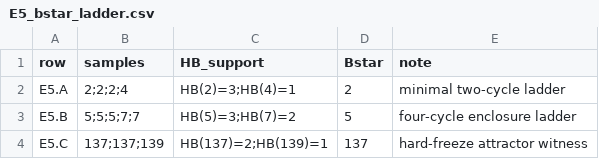
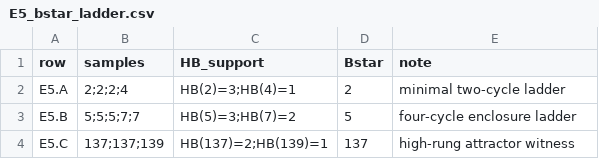
Before and after one commit to rpoyau/aod, a CSV file: audit_pack/csv/E5_bstar_ladder.csv, drawn as a sheet.

```diff
--- a/audit_pack/csv/E5_bstar_ladder.csv
+++ b/audit_pack/csv/E5_bstar_ladder.csv
@@ -3,2 +3,2 @@ E5.A,2;2;2;4,HB(2)=3;HB(4)=1,2,minimal two-cycle ladder
 E5.B,5;5;5;7;7,HB(5)=3;HB(7)=2,5,four-cycle enclosure ladder
-E5.C,137;137;139,HB(137)=2;HB(139)=1,137,hard-freeze attractor witness
+E5.C,137;137;139,HB(137)=2;HB(139)=1,137,high-rung attractor witness
```
Also changed, not shown: 7 other files.
